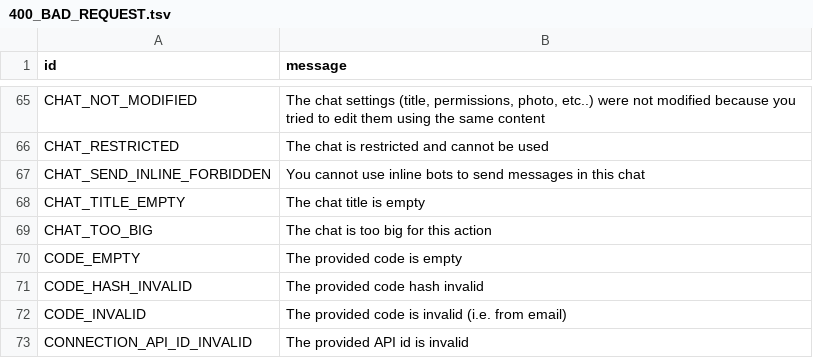
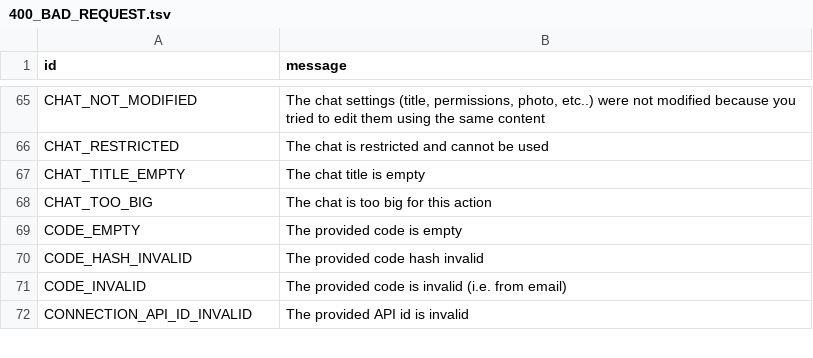
Before and after one commit to PyrogramMod/PyrogramMod, a TSV file: compiler/errors/source/400_BAD_REQUEST.tsv, drawn as a sheet; only a part is shown, gaps mark what is left out.

```diff
--- a/compiler/errors/source/400_BAD_REQUEST.tsv
+++ b/compiler/errors/source/400_BAD_REQUEST.tsv
@@ -66,3 +66,2 @@ CHAT_NOT_MODIFIED	The chat settings (title, permissions, photo, etc..) were not
 CHAT_RESTRICTED	The chat is restricted and cannot be used
-CHAT_SEND_INLINE_FORBIDDEN	You cannot use inline bots to send messages in this chat
 CHAT_TITLE_EMPTY	The chat title is empty
```
Also changed, not shown: compiler/errors/source/403_FORBIDDEN.tsv.
